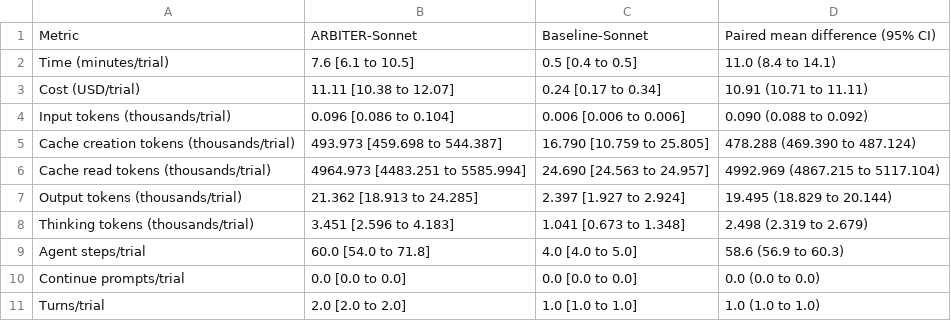
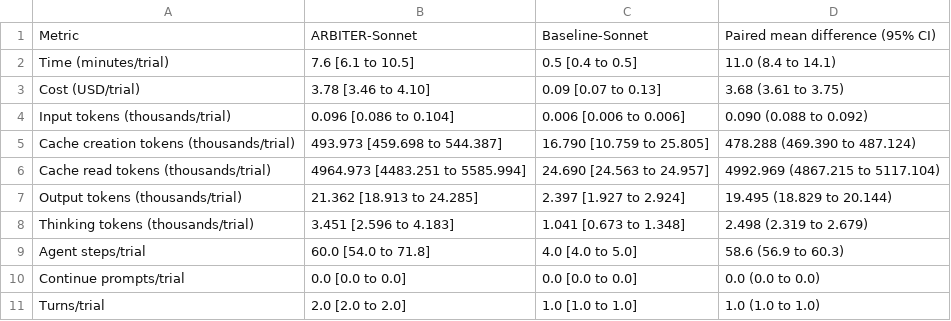
Before and after one commit to AliSalman-et-al/arbiter-JAMIA, a CSV file: analysis/output/tables/table5.csv, drawn as a sheet.

```diff
--- a/analysis/output/tables/table5.csv
+++ b/analysis/output/tables/table5.csv
@@ -2,3 +2,3 @@ Metric,ARBITER-Sonnet,Baseline-Sonnet,Paired mean difference (95% CI)
 Time (minutes/trial),7.6 [6.1 to 10.5],0.5 [0.4 to 0.5],11.0 (8.4 to 14.1)
-Cost (USD/trial),11.11 [10.38 to 12.07],0.24 [0.17 to 0.34],10.91 (10.71 to 11.11)
+Cost (USD/trial),3.78 [3.46 to 4.10],0.09 [0.07 to 0.13],3.68 (3.61 to 3.75)
 Input tokens (thousands/trial),0.096 [0.086 to 0.104],0.006 [0.006 to 0.006],0.090 (0.088 to 0.092)
```
Also changed, not shown: analysis/output/tables/process-differences.csv, analysis/output/tables/process-summary.csv, 16 other files.
